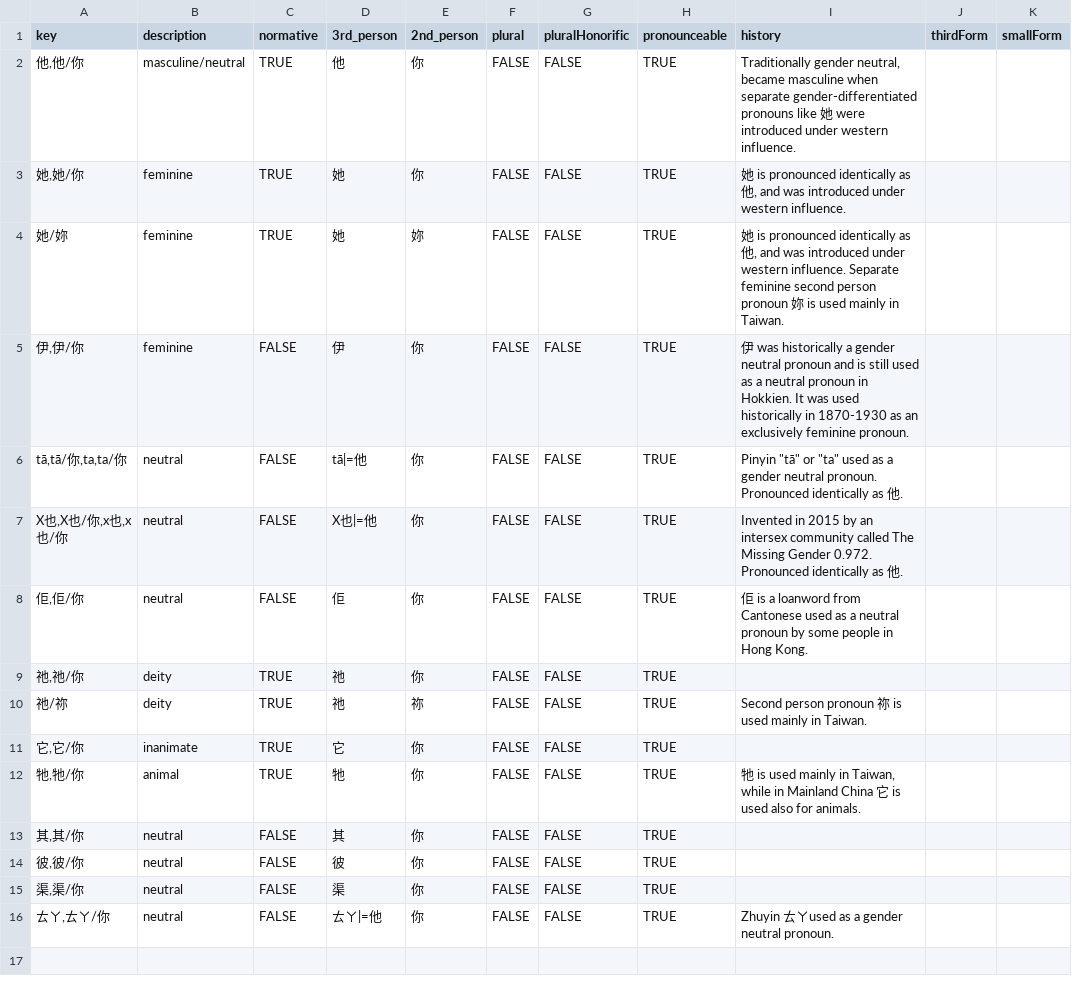
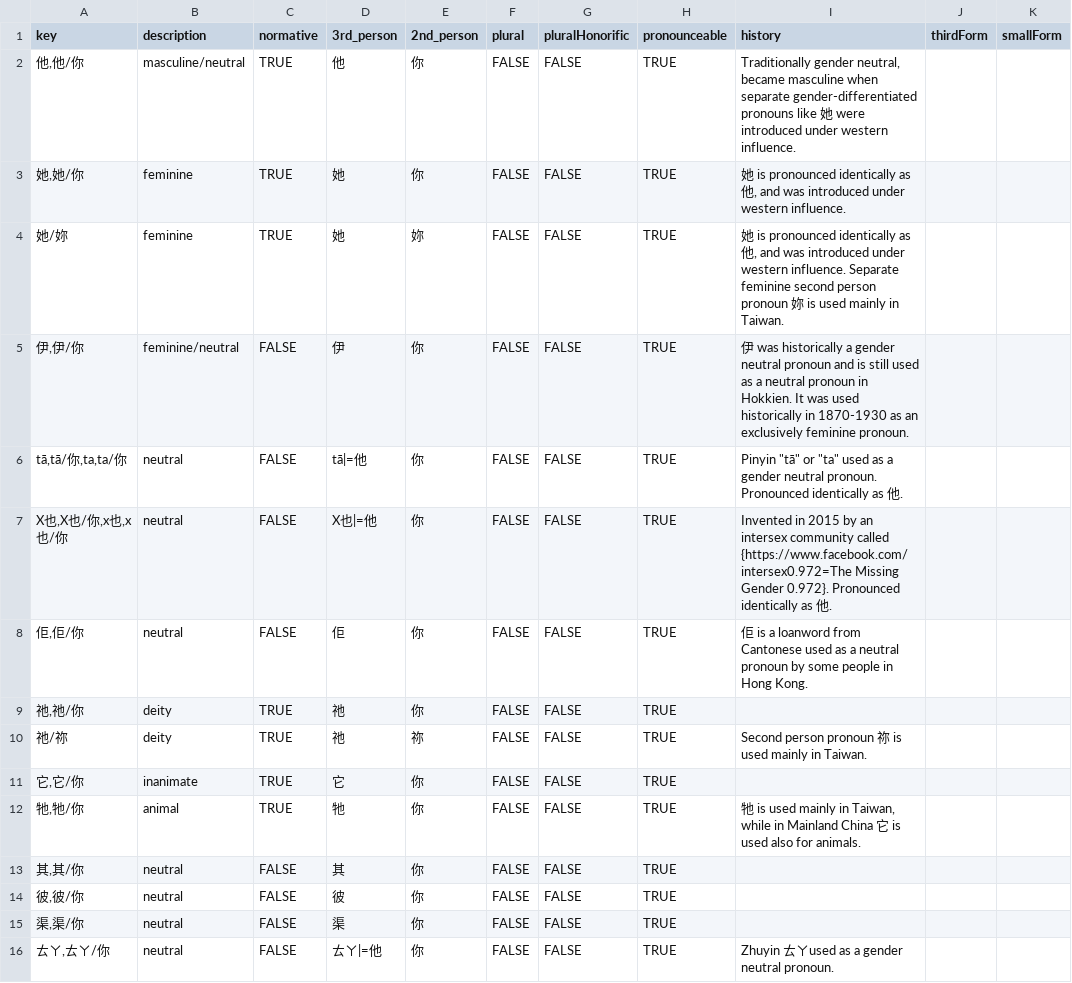
Before and after one commit to zlomenina/zajmena, a TSV file: locale/zh/pronouns/pronouns.tsv, drawn as a sheet; only a part is shown; the diff names each change by its address in the sheet, - before the commit and + after, or states it on an @@ line.

Commit message:
forgot to change this

```diff
--- a/locale/zh/pronouns/pronouns.tsv
+++ b/locale/zh/pronouns/pronouns.tsv
-B5 (description): feminine
+B5 (description): feminine/neutral
-I7 (history): …community called The Missing Gender 0.972. Pronounced identically…
+I7 (history): …community called {https://www.facebook.com/intersex0.972=The Missing Gender 0.972}. Pronounced identically…
```
